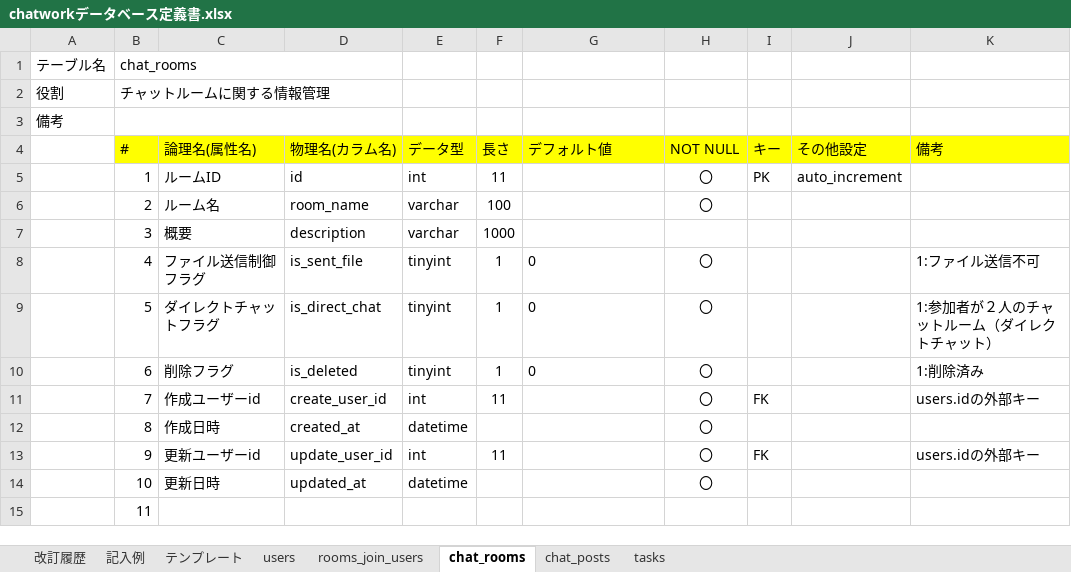
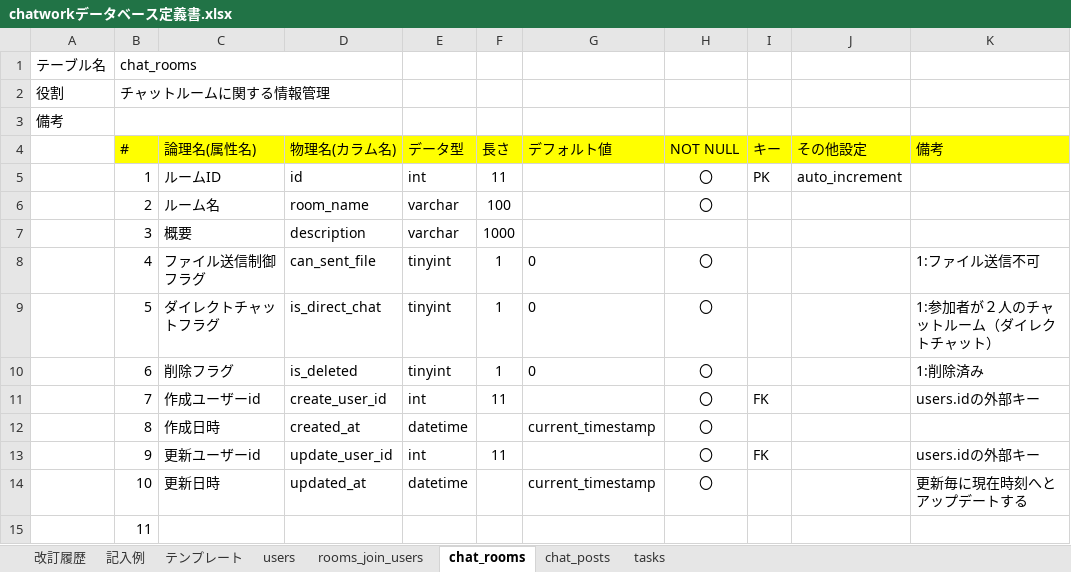
Before and after one commit to Yuta-KTD/quelcode-db, an Excel workbook: db/db-challenge2/chatworkデータベース定義書.xlsx, sheet chat_rooms, drawn as a sheet; values as stored, in another font and other column widths than the file's, no borders; the diff names each change by its address in the sheet, - before the commit and + after, or states it on an @@ line.

```diff
--- a/db/db-challenge2/chatworkデータベース定義書.xlsx (sheet chat_rooms)
+++ b/db/db-challenge2/chatworkデータベース定義書.xlsx (sheet chat_rooms)
-D8 (物理名(カラム名)): is_sent_file
+D8 (物理名(カラム名)): can_sent_file
-G12 (デフォルト値): (empty)
+G12 (デフォルト値): current_timestamp
-G14 (デフォルト値): (empty)
+G14 (デフォルト値): current_timestamp
-K14 (備考): (empty)
+K14 (備考): 更新毎に現在時刻へとアップデートする
```
Also changed, not shown: sheet 改訂履歴, sheet users, sheet tasks, sheet chat_posts, sheet rooms_join_users.
